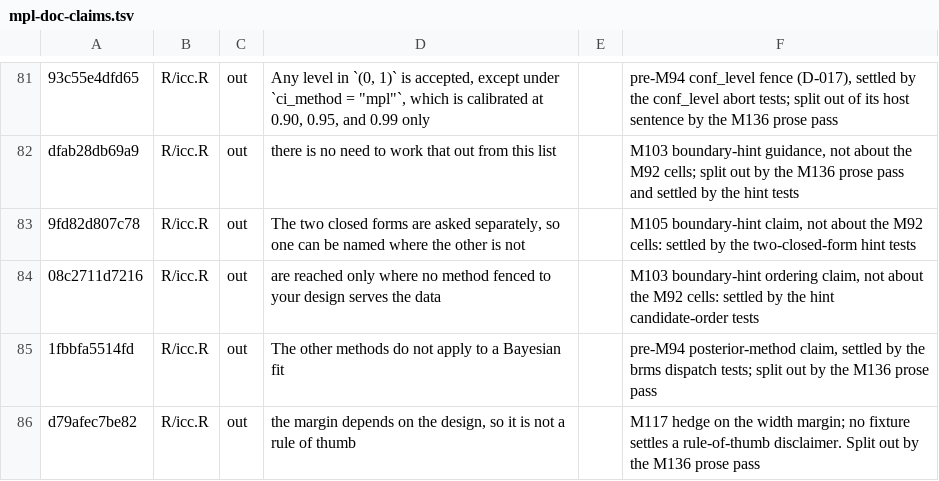
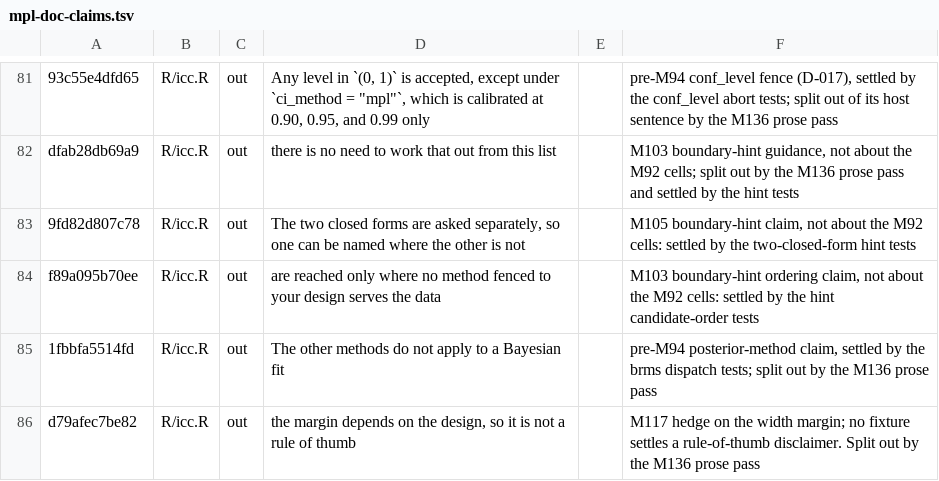
Before and after one commit to jmgirard/intraclass, a TSV file: data-raw/mpl-doc-claims.tsv, drawn as a sheet; only a part is shown, gaps mark what is left out.

```diff
--- a/data-raw/mpl-doc-claims.tsv
+++ b/data-raw/mpl-doc-claims.tsv
@@ -83,3 +83,3 @@ dfab28db69a9	R/icc.R	out	there is no need to work that out from this list		M103
 9fd82d807c78	R/icc.R	out	The two closed forms are asked separately, so one can be named where the other is not		M105 boundary-hint claim, not about the M92 cells: settled by the two-closed-form hint tests
-08c2711d7216	R/icc.R	out	are reached only where no method fenced to your design serves the data		M103 boundary-hint ordering claim, not about the M92 cells: settled by the hint candidate-order tests
+f89a095b70ee	R/icc.R	out	are reached only where no method fenced to your design serves the data		M103 boundary-hint ordering claim, not about the M92 cells: settled by the hint candidate-order tests
 1fbbfa5514fd	R/icc.R	out	The other methods do not apply to a Bayesian fit		pre-M94 posterior-method claim, settled by the brms dispatch tests; split out by the M136 prose pass
```
Also changed, not shown: 6 other files.
